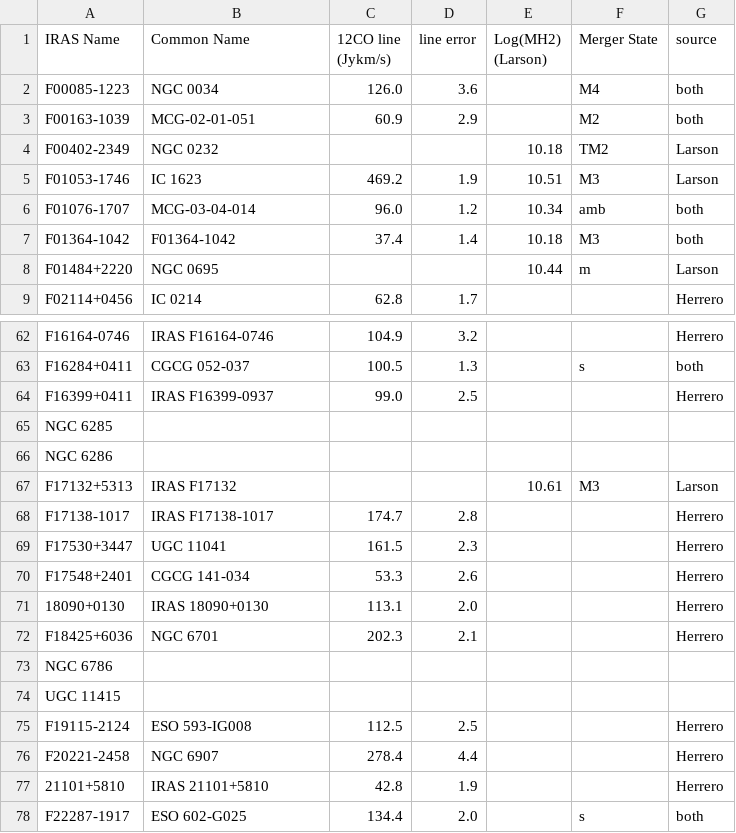
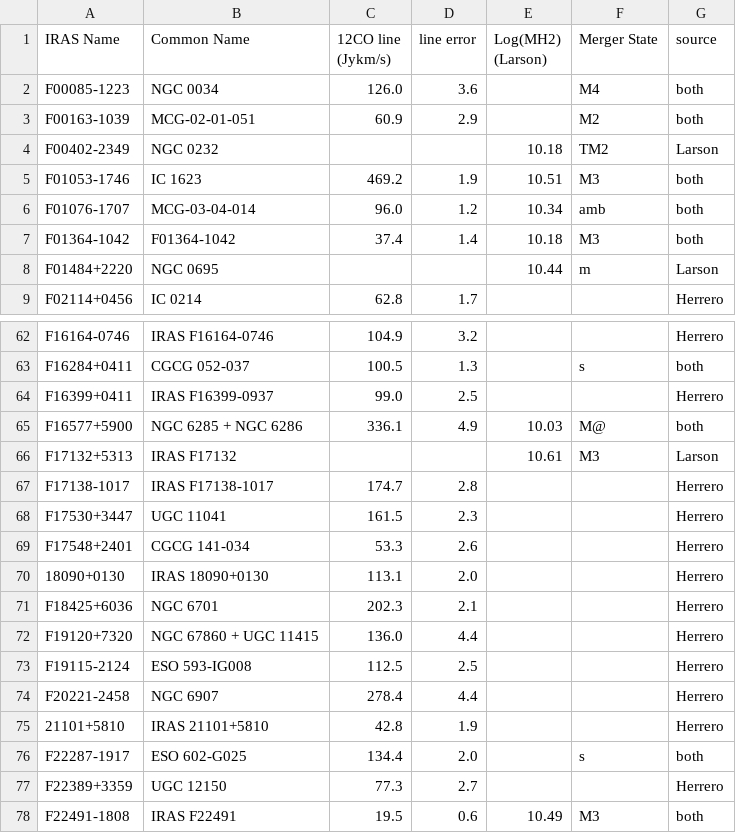
Before and after one commit to MatthewMotuz/GBO_REU, a CSV file: GOALS/COData.csv, drawn as a sheet; only a part is shown, gaps mark what is left out; the shorter side is filled out with more unchanged rows.

Commit message:
CO data updated

```diff
--- a/GOALS/COData.csv
+++ b/GOALS/COData.csv
@@ -4,3 +4,3 @@ F00163-1039, MCG-02-01-051, 60.9, 2.9, , M2, both
 F00402-2349, NGC 0232, , , 10.18, TM2, Larson
-F01053-1746, IC 1623, 469.2, 1.9, 10.51, M3, Larson
+F01053-1746, IC 1623, 469.2, 1.9, 10.51, M3, both
 F01076-1707, MCG-03-04-014, 96.0, 1.2, 10.34, amb, both
@@ -64,4 +64,3 @@ F16284+0411, CGCG 052-037, 100.5, 1.3, , s, both
 F16399+0411, IRAS F16399-0937, 99.0, 2.5, , , Herrero
-NGC 6285
-NGC 6286
+F16577+5900, NGC 6285 + NGC 6286, 336.1, 4.9, 10.03, M@, both
 F17132+5313, IRAS F17132, , , 10.61, M3, Larson
@@ -72,4 +71,3 @@ F17548+2401, CGCG 141-034, 53.3, 2.6, , , Herrero
 F18425+6036, NGC 6701, 202.3, 2.1, , , Herrero
-NGC 6786
-UGC 11415
+F19120+7320, NGC 67860 + UGC 11415, 136.0, 4.4, , , Herrero
 F19115-2124, ESO 593-IG008, 112.5, 2.5, , , Herrero
```
